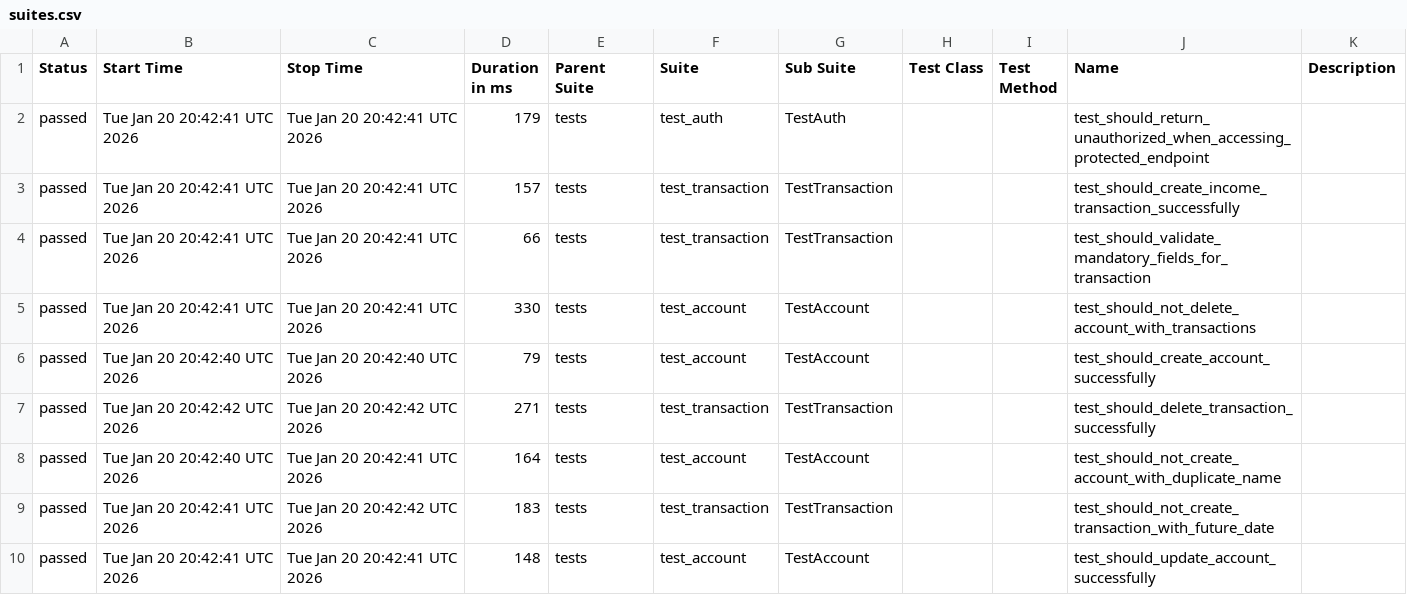
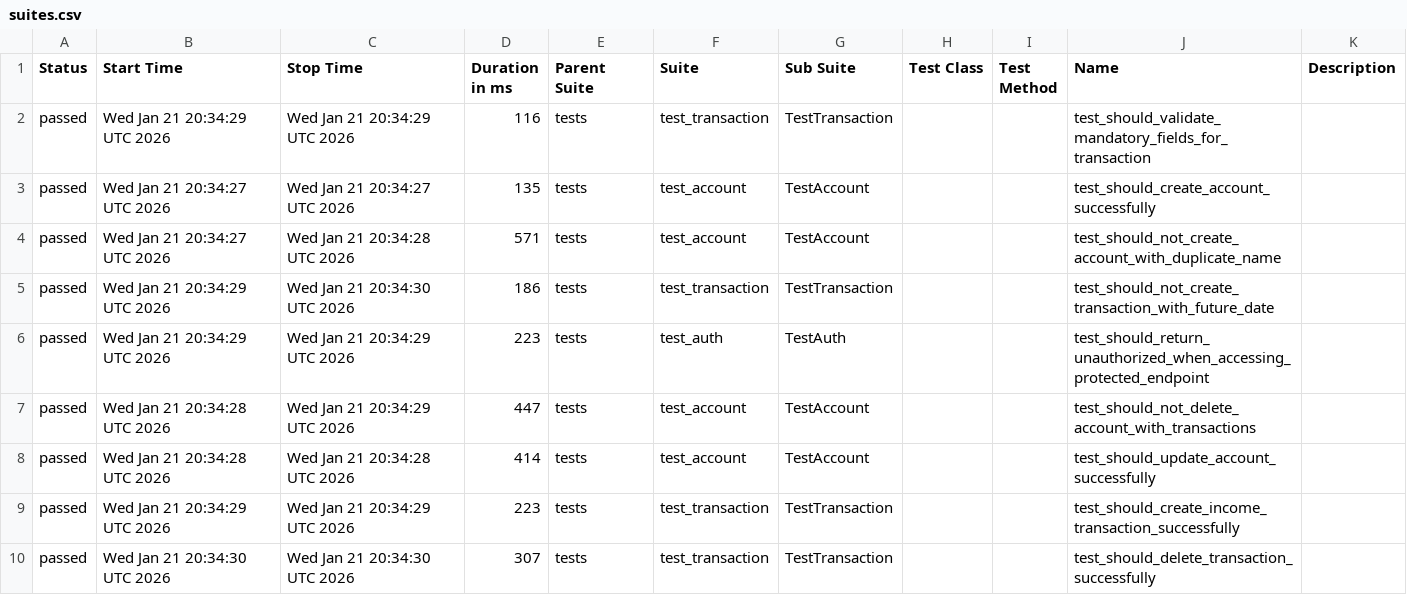
Before and after one commit to JosinaldoGJunior/python-automation-api-test, a CSV file: data/suites.csv, drawn as a sheet.

```diff
--- a/data/suites.csv
+++ b/data/suites.csv
@@ -1,10 +1,10 @@
 "Status","Start Time","Stop Time","Duration in ms","Parent Suite","Suite","Sub Suite","Test Class","Test Method","Name","Description"
-"passed","Tue Jan 20 20:42:41 UTC 2026","Tue Jan 20 20:42:41 UTC 2026","179","tests","test_auth","TestAuth","","","test_should_return_unauthorized_when_accessing_protected_endpoint",""
-"passed","Tue Jan 20 20:42:41 UTC 2026","Tue Jan 20 20:42:41 UTC 2026","157","tests","test_transaction","TestTransaction","","","test_should_create_income_transaction_successfully",""
-"passed","Tue Jan 20 20:42:41 UTC 2026","Tue Jan 20 20:42:41 UTC 2026","66","tests","test_transaction","TestTransaction","","","test_should_validate_mandatory_fields_for_transaction",""
-"passed","Tue Jan 20 20:42:41 UTC 2026","Tue Jan 20 20:42:41 UTC 2026","330","tests","test_account","TestAccount","","","test_should_not_delete_account_with_transactions",""
-"passed","Tue Jan 20 20:42:40 UTC 2026","Tue Jan 20 20:42:40 UTC 2026","79","tests","test_account","TestAccount","","","test_should_create_account_successfully",""
-"passed","Tue Jan 20 20:42:42 UTC 2026","Tue Jan 20 20:42:42 UTC 2026","271","tests","test_transaction","TestTransaction","","","test_should_delete_transaction_successfully",""
-"passed","Tue Jan 20 20:42:40 UTC 2026","Tue Jan 20 20:42:41 UTC 2026","164","tests","test_account","TestAccount","","","test_should_not_create_account_with_duplicate_name",""
-"passed","Tue Jan 20 20:42:41 UTC 2026","Tue Jan 20 20:42:42 UTC 2026","183","tests","test_transaction","TestTransaction","","","test_should_not_create_transaction_with_future_date",""
-"passed","Tue Jan 20 20:42:41 UTC 2026","Tue Jan 20 20:42:41 UTC 2026","148","tests","test_account","TestAccount","","","test_should_update_account_successfully",""
+"passed","Wed Jan 21 20:34:29 UTC 2026","Wed Jan 21 20:34:29 UTC 2026","116","tests","test_transaction","TestTransaction","","","test_should_validate_mandatory_fields_for_transaction",""
+"passed","Wed Jan 21 20:34:27 UTC 2026","Wed Jan 21 20:34:27 UTC 2026","135","tests","test_account","TestAccount","","","test_should_create_account_successfully",""
+"passed","Wed Jan 21 20:34:27 UTC 2026","Wed Jan 21 20:34:28 UTC 2026","571","tests","test_account","TestAccount","","","test_should_not_create_account_with_duplicate_name",""
+"passed","Wed Jan 21 20:34:29 UTC 2026","Wed Jan 21 20:34:30 UTC 2026","186","tests","test_transaction","TestTransaction","","","test_should_not_create_transaction_with_future_date",""
+"passed","Wed Jan 21 20:34:29 UTC 2026","Wed Jan 21 20:34:29 UTC 2026","223","tests","test_auth","TestAuth","","","test_should_return_unauthorized_when_accessing_protected_endpoint",""
+"passed","Wed Jan 21 20:34:28 UTC 2026","Wed Jan 21 20:34:29 UTC 2026","447","tests","test_account","TestAccount","","","test_should_not_delete_account_with_transactions",""
+"passed","Wed Jan 21 20:34:28 UTC 2026","Wed Jan 21 20:34:28 UTC 2026","414","tests","test_account","TestAccount","","","test_should_update_account_successfully",""
+"passed","Wed Jan 21 20:34:29 UTC 2026","Wed Jan 21 20:34:29 UTC 2026","223","tests","test_transaction","TestTransaction","","","test_should_create_income_transaction_successfully",""
+"passed","Wed Jan 21 20:34:30 UTC 2026","Wed Jan 21 20:34:30 UTC 2026","307","tests","test_transaction","TestTransaction","","","test_should_delete_transaction_successfully",""
```
Also changed, not shown: 32 other files.
